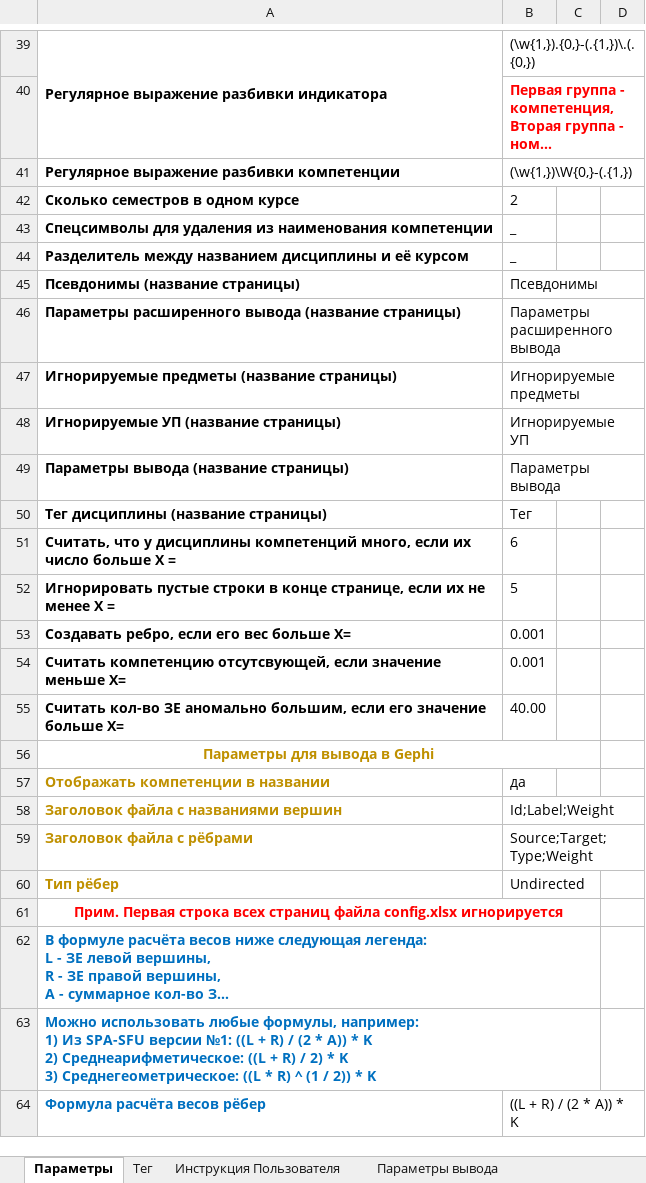
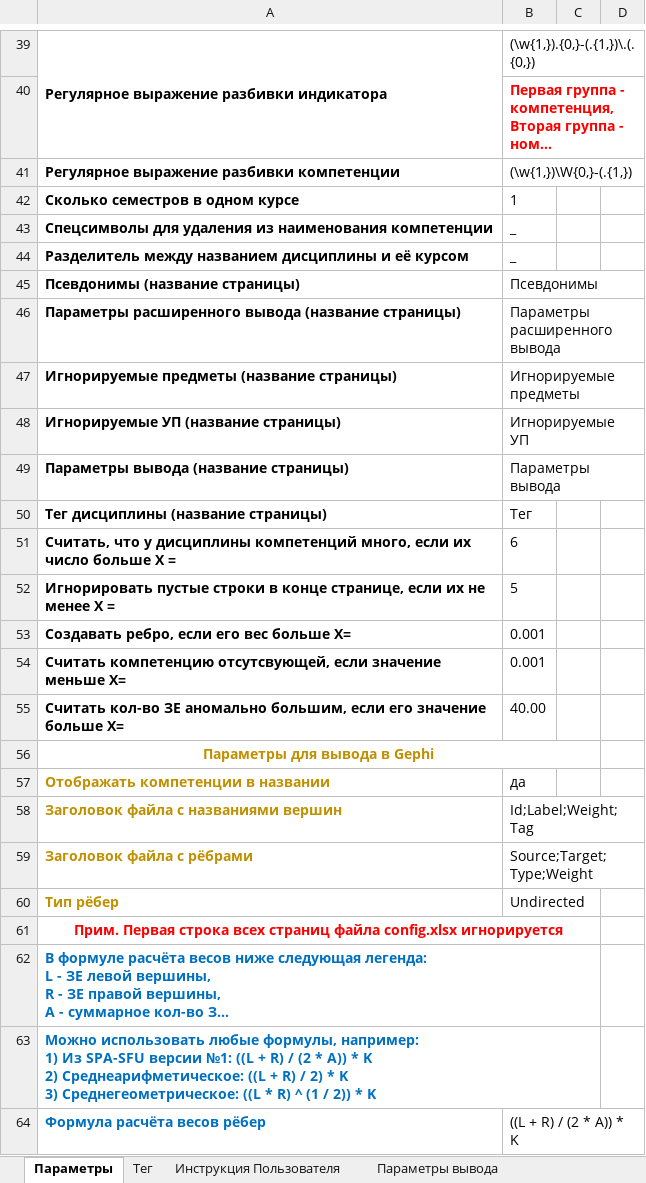
Before and after one commit to ekhalturin-ki15/SPA-SFU2, an Excel workbook: config.xlsx, sheet Параметры, drawn as a sheet; only a part is shown, gaps mark what is left out; long unchanged cells end in …; values as stored, in another font and other column widths than the file's, no borders; the diff names each change by its address in the sheet, - before the commit and + after, or states it on an @@ line.

```diff
--- a/config.xlsx (sheet Параметры)
+++ b/config.xlsx (sheet Параметры)
-B42: 2
+B42: 1
-B58: Id;Label;Weight
+B58: Id;Label;Weight;Tag
```
Also changed, not shown: sheet Тег, sheet Параметры расширенного вывода, 8 other files.
